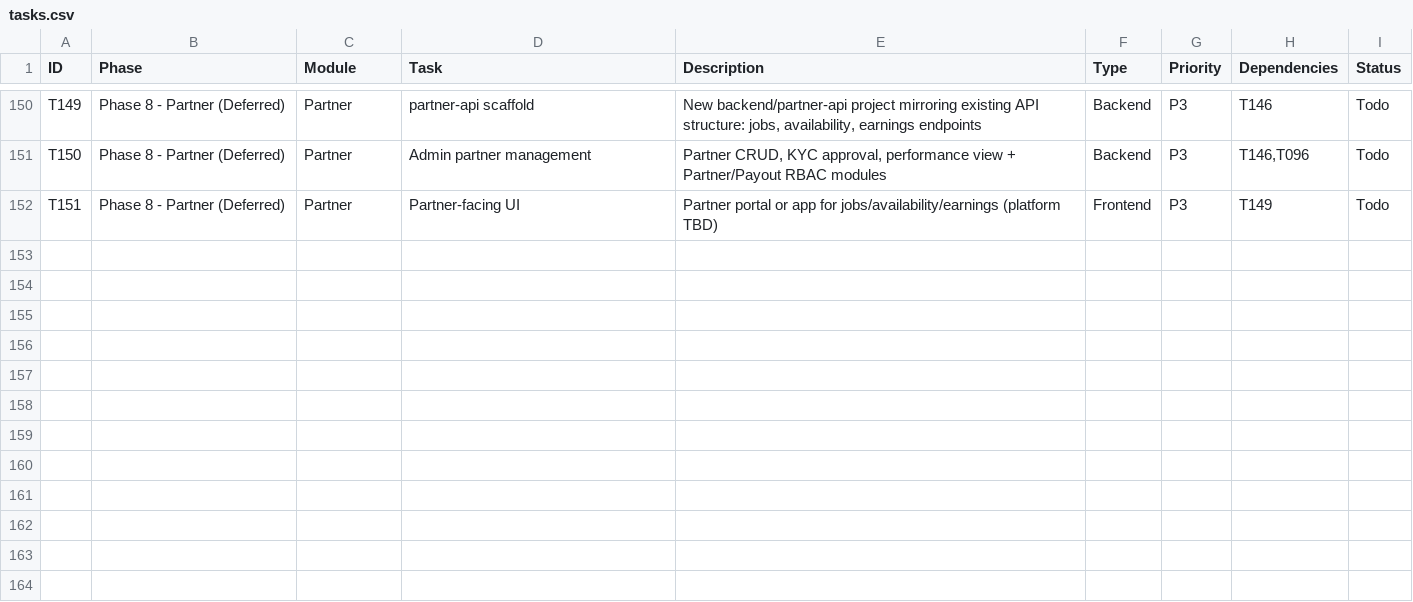
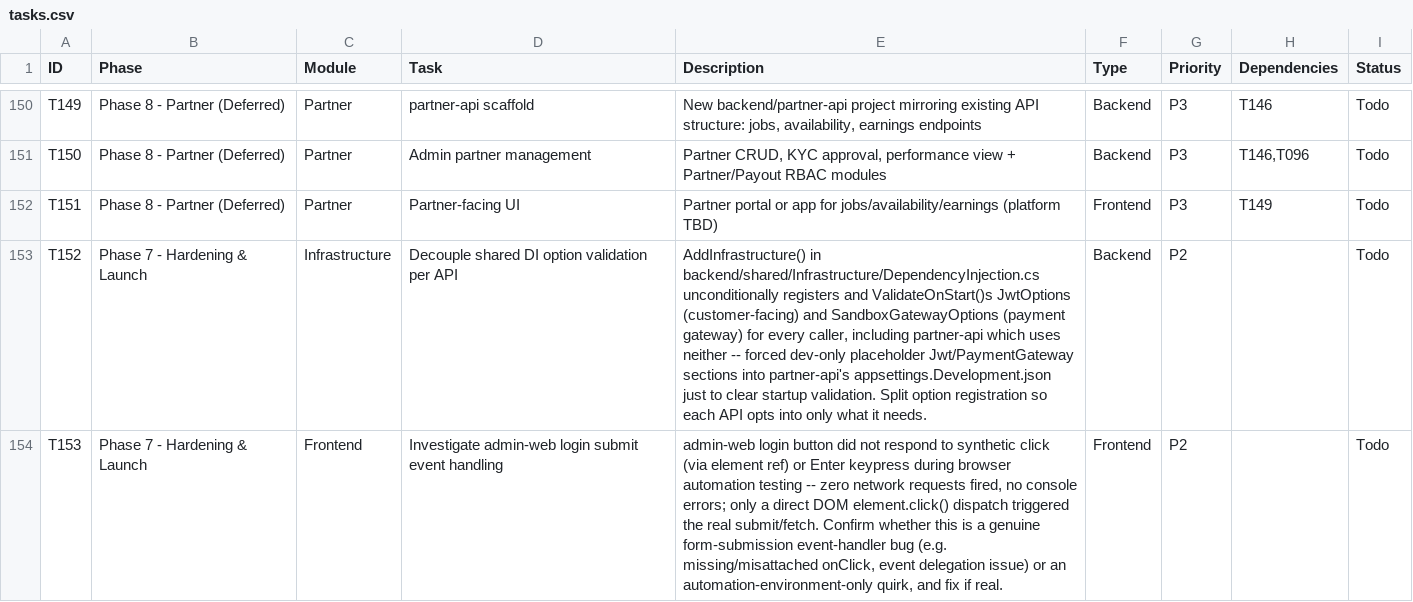
Before and after one commit to SantoshGitlab/nestly, a CSV file: docs/tasks.csv, drawn as a sheet; only a part is shown, gaps mark what is left out; the diff names each change by its address in the sheet, - before the commit and + after, or states it on an @@ line.

```diff
--- a/docs/tasks.csv
+++ b/docs/tasks.csv
+row 153: T152 | Phase 7 - Hardening & Launch | Infrastructure | Decouple shared DI option validation per API | AddInfrastructure() in backend/shared/Infrastructure/DependencyInjection.cs unconditionally registers and ValidateOnStart()s JwtOptions (customer-facing) and SandboxGatewayOptions (payment gateway) for every caller, including partner-api which uses neither -- forced dev-only placeholder Jwt/PaymentGateway sections into partner-api's appsettings.Development.json just to clear startup validation. Split option registration so each API opts into only what it needs. | Backend | P2 |  | Todo
+row 154: T153 | Phase 7 - Hardening & Launch | Frontend | Investigate admin-web login submit event handling | admin-web login button did not respond to synthetic click (via element ref) or Enter keypress during browser automation testing -- zero network requests fired, no console errors; only a direct DOM element.click() dispatch triggered the real submit/fetch. Confirm whether this is a genuine form-submission event-handler bug (e.g. missing/misattached onClick, event delegation issue) or an automation-environment-only quirk, and fix if real. | Frontend | P2 |  | Todo
```
Also changed, not shown: 2 other files.
